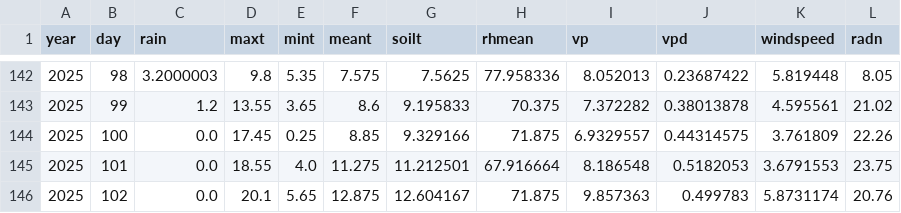
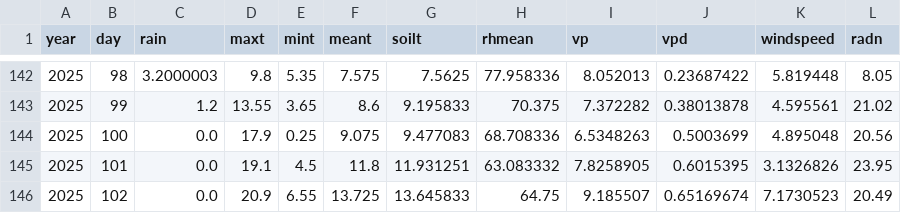
Before and after one commit to VaggAthanasakis/MultiAgent_Apsimx, a CSV file: APSIM_FILES/id_62.csv (was APSIM_FILES/Heraklion.csv), drawn as a sheet; only a part is shown, gaps mark what is left out; the diff covers the shown part only.

```diff
--- a/APSIM_FILES/Heraklion.csv
+++ b/APSIM_FILES/id_62.csv
@@ -143,4 +143,4 @@ year,day,rain,maxt,mint,meant,soilt,rhmean,vp,vpd,windspeed,radn
 2025,99,1.2,13.55,3.65,8.6,9.195833,70.375,7.372282,0.38013878,4.595561,21.02
-2025,100,0.0,17.45,0.25,8.85,9.329166,71.875,6.9329557,0.44314575,3.761809,22.26
-2025,101,0.0,18.55,4.0,11.275,11.212501,67.916664,8.186548,0.5182053,3.6791553,23.75
-2025,102,0.0,20.1,5.65,12.875,12.604167,71.875,9.857363,0.499783,5.8731174,20.76
+2025,100,0.0,17.9,0.25,9.075,9.477083,68.708336,6.5348263,0.5003699,4.895048,20.56
+2025,101,0.0,19.1,4.5,11.8,11.931251,63.083332,7.8258905,0.6015395,3.1326826,23.95
+2025,102,0.0,20.9,6.55,13.725,13.645833,64.75,9.185507,0.65169674,7.1730523,20.49
```
Also changed, not shown: 47 edited cells elsewhere in this file, 14 other files.
